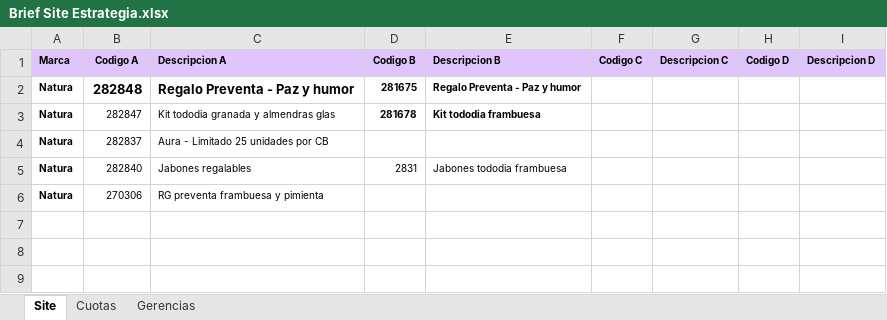
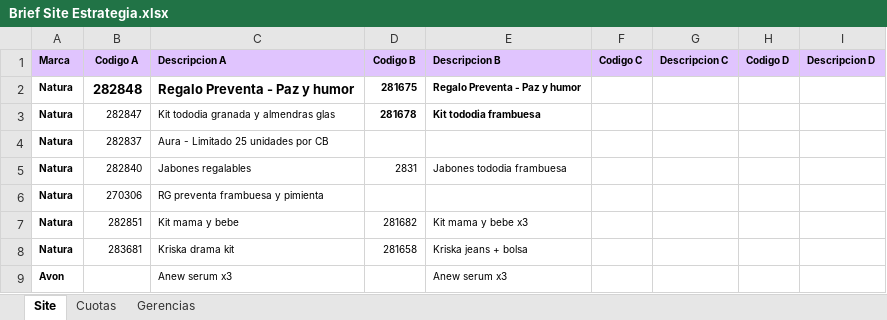
Before and after one commit to deciclomonitoreo-hub/Showroom, an Excel workbook: Brief Site Estrategia.xlsx, sheet Site, drawn as a sheet; values as stored, in another font and other column widths than the file's, no borders; charts and pictures not drawn; the diff names each change by its address in the sheet, - before the commit and + after, or states it on an @@ line.

```diff
--- a/Brief Site Estrategia.xlsx (sheet Site)
+++ b/Brief Site Estrategia.xlsx (sheet Site)
+row 7: Natura | 282851 | Kit mama y bebe | 281682 | Kit mama y bebe x3
+row 8: Natura | 283681 | Kriska drama kit | 281658 | Kriska jeans + bolsa
+row 9: Avon |  | Anew serum x3 |  | Anew serum x3
```
Also changed, not shown: 6 other files.
